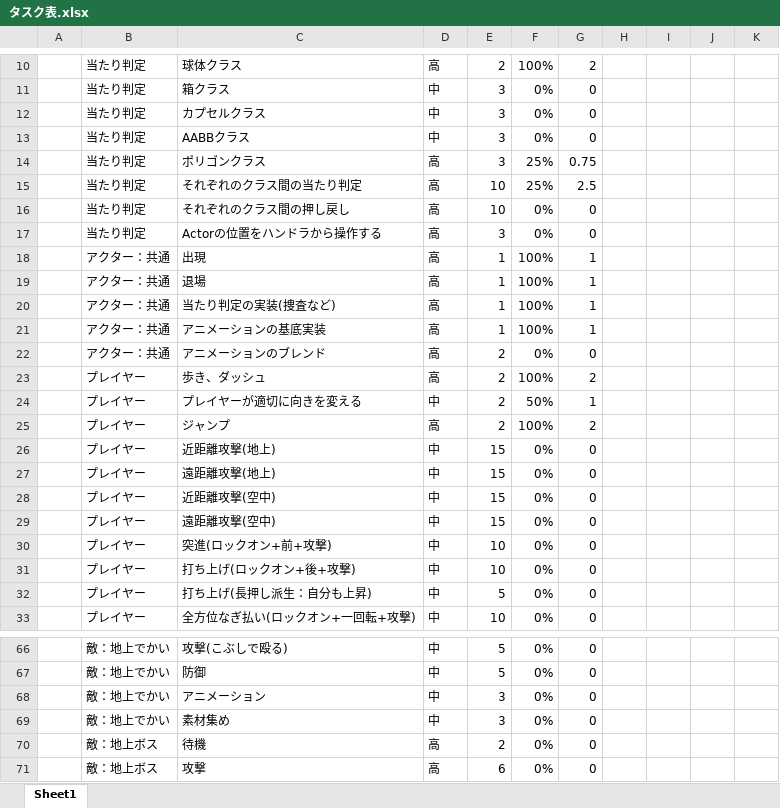
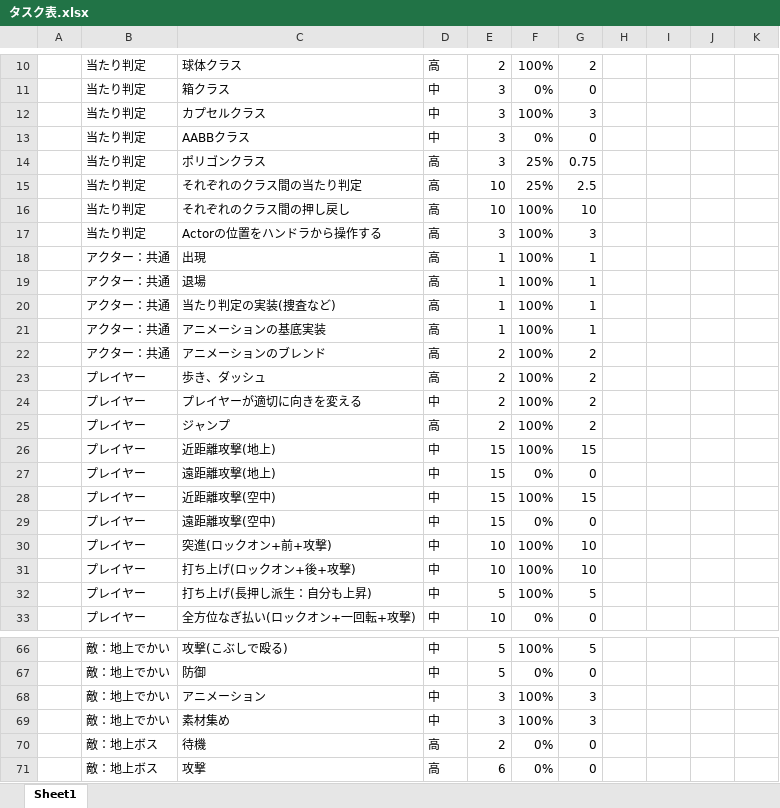
Before and after one commit to YukiCreative/2025Summer, an Excel workbook: タスク表.xlsx, sheet Sheet1, drawn as a sheet; only a part is shown, gaps mark what is left out; values as stored, in another font and other column widths than the file's, no borders; conditional formats not drawn; the diff covers the shown part only; the diff names each change by its address in the sheet, - before the commit and + after, or states it on an @@ line.

```diff
--- a/タスク表.xlsx (sheet Sheet1)
+++ b/タスク表.xlsx (sheet Sheet1)
-F12: 0%
+F12: 100%
-G12: 0
+G12: 3
-F16:F17: 0%
+F16:F17: 100%
-G16: 0
+G16: 10
-G17: 0
+G17: 3
-F22: 0%
+F22: 100%
-G22: 0
+G22: 2
-F24: 50%
+F24: 100%
-G24: 1
+G24: 2
-F26: 0%
+F26: 100%
-G26: 0
+G26: 15
-F28: 0%
+F28: 100%
-G28: 0
+G28: 15
-F30:F32: 0%
+F30:F32: 100%
-G30:G31: 0
+G30:G31: 10
-G32: 0
+G32: 5
-F66: 0%
+F66: 100%
-G66: 0
+G66: 5
-F68:F69: 0%
+F68:F69: 100%
-G68:G69: 0
+G68:G69: 3
```
Also changed, not shown: 67 edited cells and cell formats elsewhere in this sheet, 仕様書.xlsx, 26 other files.
